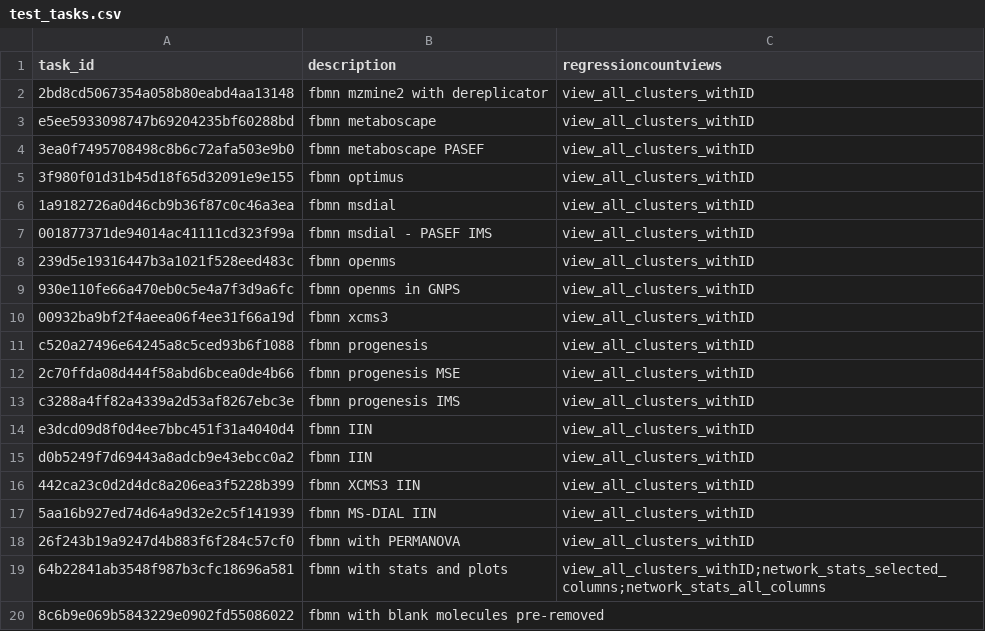
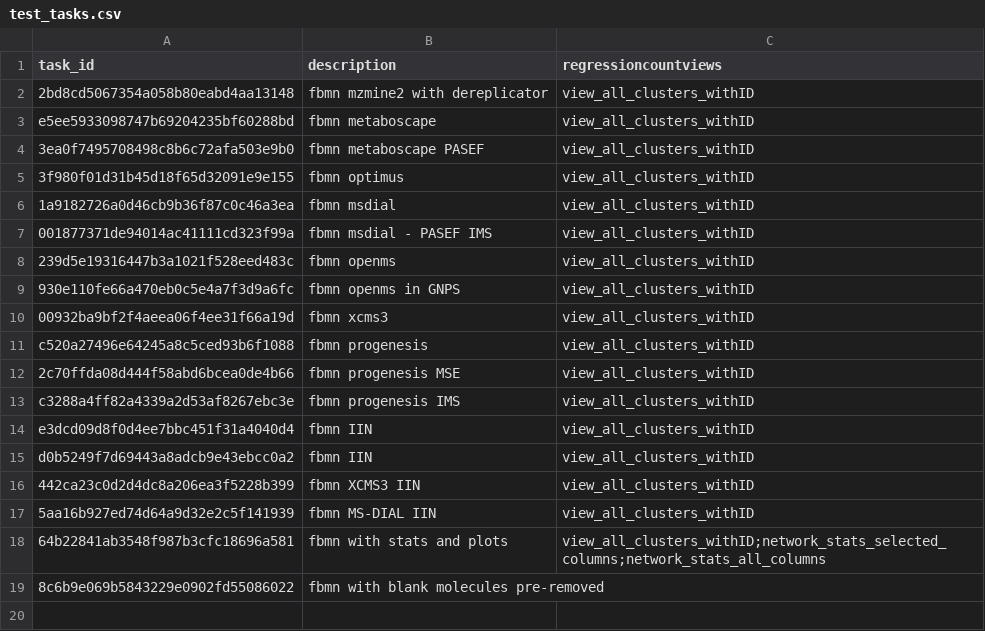
Before and after one commit to CCMS-UCSD/GNPS_Workflows, a CSV file: feature-based-molecular-networking/test-integration-workflow/test_tasks.csv, drawn as a sheet.

Commit message:
removing permanova tests

```diff
--- a/feature-based-molecular-networking/test-integration-workflow/test_tasks.csv
+++ b/feature-based-molecular-networking/test-integration-workflow/test_tasks.csv
@@ -17,3 +17,2 @@ d0b5249f7d69443a8adcb9e43ebcc0a2,fbmn IIN,view_all_clusters_withID
 5aa16b927ed74d64a9d32e2c5f141939,fbmn MS-DIAL IIN,view_all_clusters_withID
-26f243b19a9247d4b883f6f284c57cf0,fbmn with PERMANOVA,view_all_clusters_withID
 64b22841ab3548f987b3cfc18696a581,fbmn with stats and plots,view_all_clusters_withID;network_stats_selected_columns;network_stats_all_columns
```
